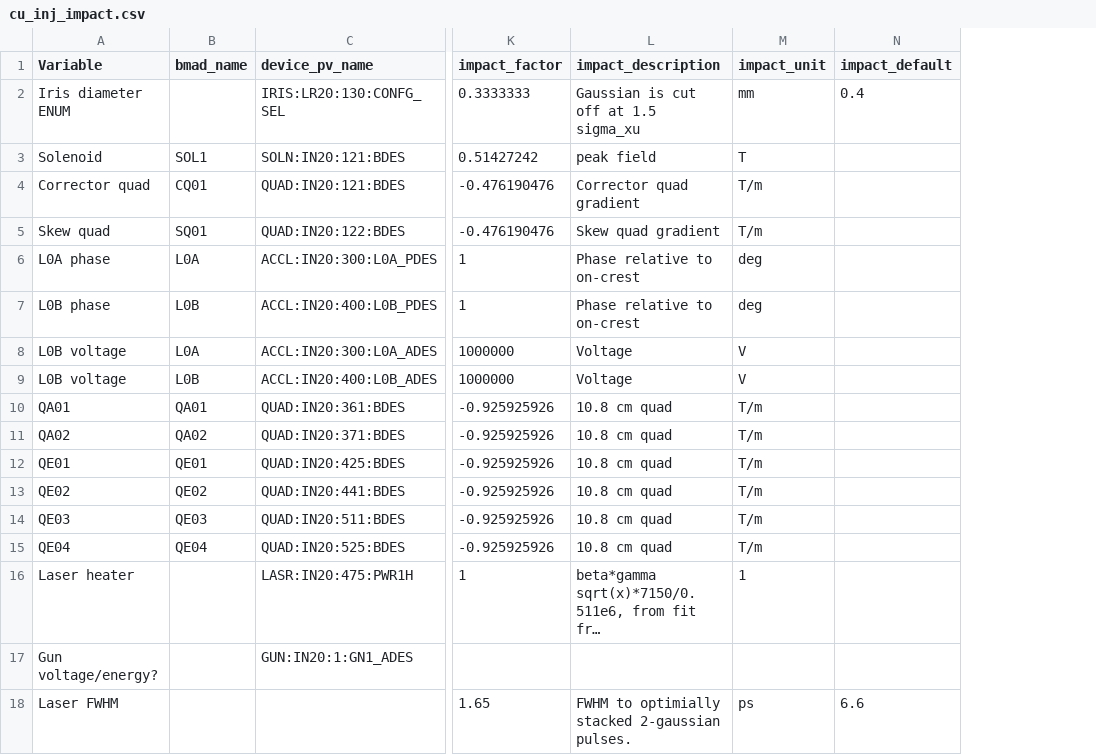
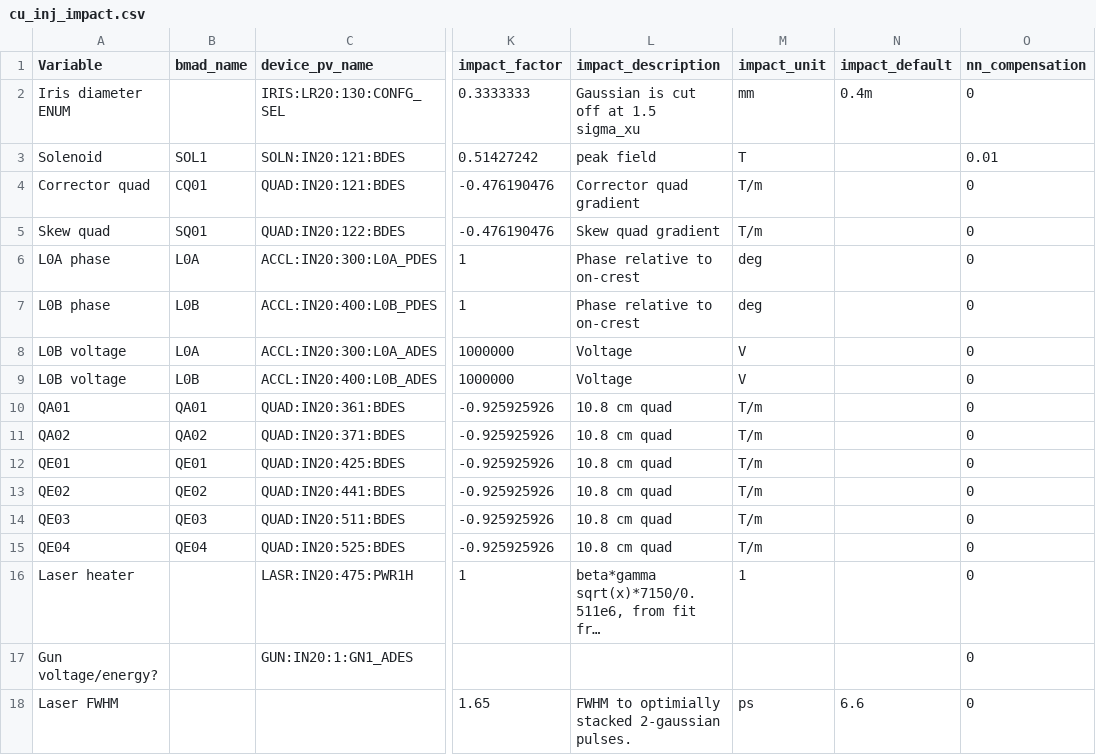
Before and after one commit to slaclab/lcls-cu-inj-live, a CSV file: files/cu_inj_impact.csv, drawn as a sheet; only a part is shown, gaps mark what is left out; long unchanged cells end in …; the diff names each change by its address in the sheet, - before the commit and + after, or states it on an @@ line.

```diff
--- a/files/cu_inj_impact.csv
+++ b/files/cu_inj_impact.csv
+column O (nn_compensation), rows 2-18: 0 | 0.01 | 0 | 0 | 0 | 0 | 0 | 0 | 0 | 0 | 0 | 0 | 0 | 0 | 0 | 0 | 0
-N2 (impact_default): 0.4
+N2 (impact_default): 0.4m
```
Also changed, not shown: 1 other file.
